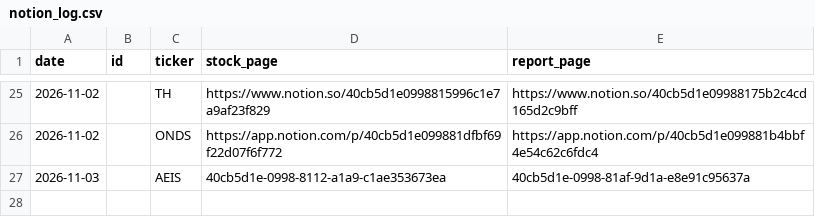
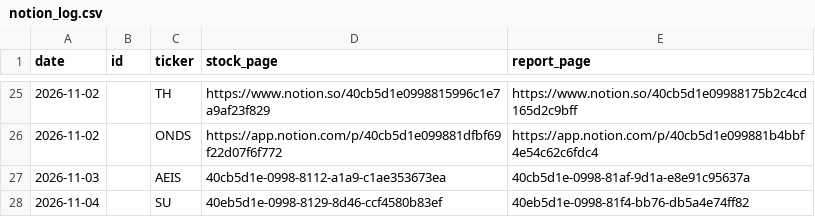
Before and after one commit to SEOKD/chiip, a CSV file: outputs/tenbagger/reports/notion_log.csv, drawn as a sheet; only a part is shown, gaps mark what is left out.

```diff
--- a/outputs/tenbagger/reports/notion_log.csv
+++ b/outputs/tenbagger/reports/notion_log.csv
@@ -27 +27,2 @@ date,id,ticker,stock_page,report_page
 2026-11-03,,AEIS,40cb5d1e-0998-8112-a1a9-c1ae353673ea,40cb5d1e-0998-81af-9d1a-e8e91c95637a
+2026-11-04,,SU,40eb5d1e-0998-8129-8d46-ccf4580b83ef,40eb5d1e-0998-81f4-bb76-db5a4e74ff82
```
Also changed, not shown: outputs/tenbagger/reports/delivery.csv, outputs/tenbagger/reports/log.csv, 23 other files.
